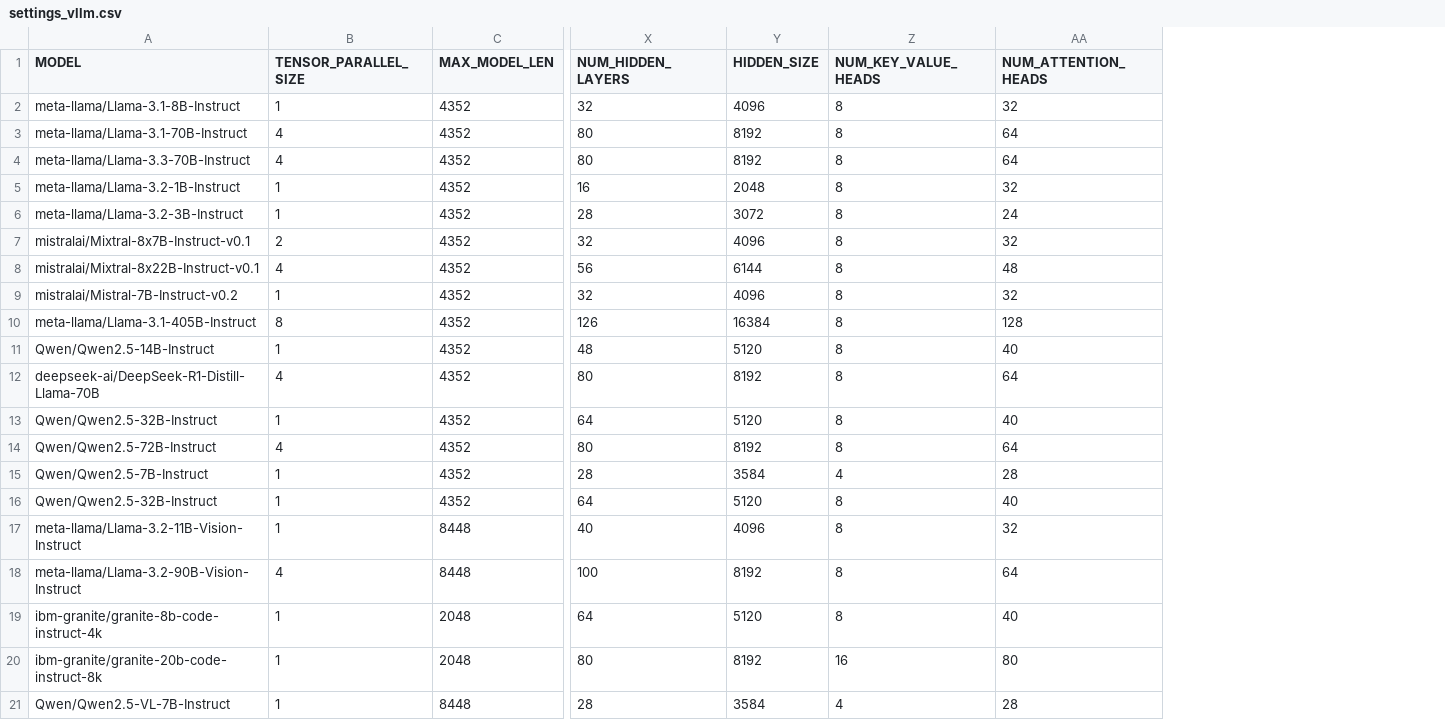
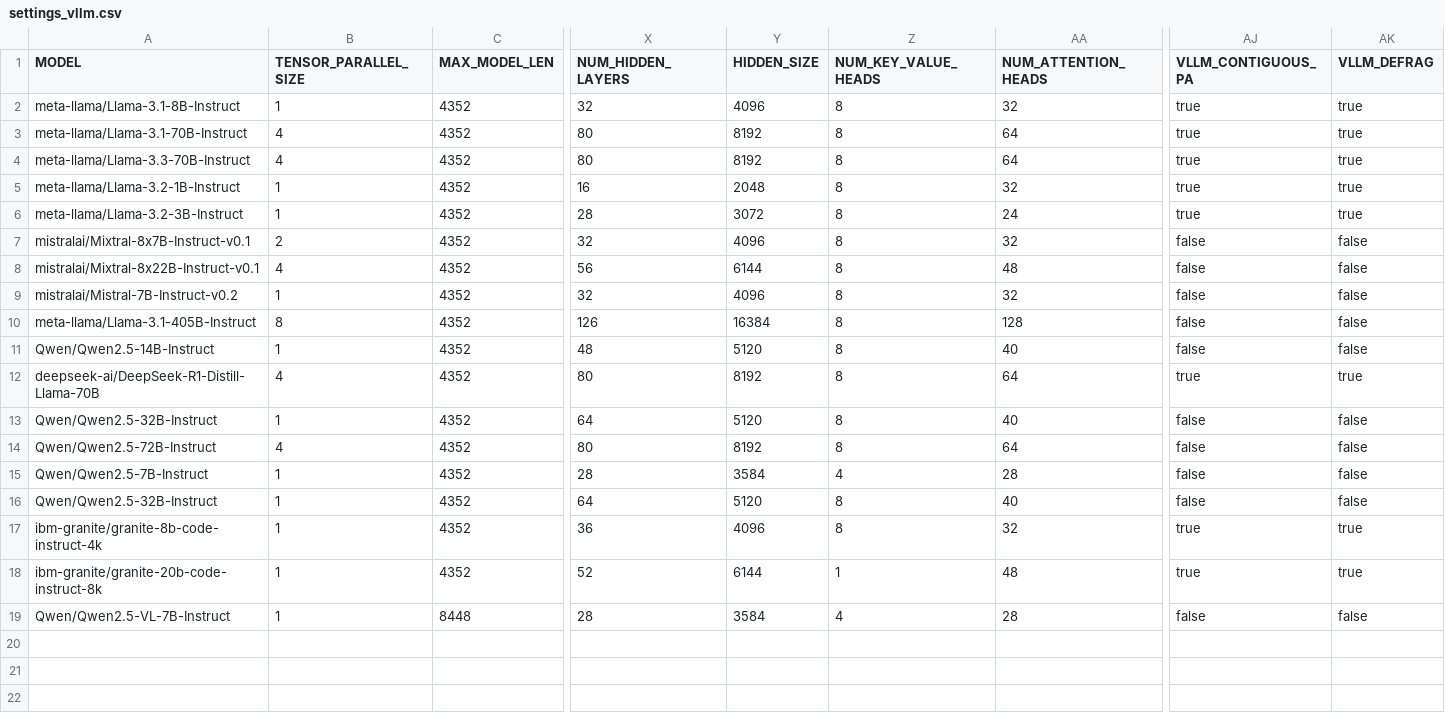
Before and after one commit to vllm-project/vllm-gaudi, a CSV file: .cd/server/settings_vllm.csv, drawn as a sheet; only a part is shown, gaps mark what is left out; removed rows and columns are numbered as before the commit, all else as after; rows hold the shown columns only; the diff names each change by its address in the sheet, - before the commit and + after, or states it on an @@ line.

Commit message:
Add v1 performance options to docker cmdlines (#201)
Add VLLM_CONTIGUOUS_PA=true, VLLM_DEFRAG=true to llama and granite
models
Add  --async_scheduling for all
Add file with output env vars to control script generation
Remove VLLM_DECODE_BLOCK_BUCKET_MAX due to crash in flat_pa when its >
hpu_blocks.
Update granite settings with correct model config
Align num decode graph compute when contigous_pa, Add test.

Signed-off-by: Neelesh Gokhale <neelesh.gokhale@intel.com>
Co-authored-by: Agata Dobrzyniewicz <160237065+adobrzyn@users.noreply.github.com>

```diff
--- a/.cd/server/settings_vllm.csv
+++ b/.cd/server/settings_vllm.csv
+column AJ (VLLM_CONTIGUOUS_PA), rows 2-19: true | true | true | true | true | false | false | false | false | false | true | false | false | false | false | true | true | false
+column AK (VLLM_DEFRAG), rows 2-19: true | true | true | true | true | false | false | false | false | false | true | false | false | false | false | true | true | false
-row 17: meta-llama/Llama-3.2-11B-Vision-Instruct | 1 | 8448 | 40 | 4096 | 8 | 32
-row 18: meta-llama/Llama-3.2-90B-Vision-Instruct | 4 | 8448 | 100 | 8192 | 8 | 64
-C17:C18 (MAX_MODEL_LEN): 2048
+C17:C18 (MAX_MODEL_LEN): 4352
-X17 (NUM_HIDDEN_LAYERS): 64
+X17 (NUM_HIDDEN_LAYERS): 36
-Y17 (HIDDEN_SIZE): 5120
+Y17 (HIDDEN_SIZE): 4096
-AA17 (NUM_ATTENTION_HEADS): 40
+AA17 (NUM_ATTENTION_HEADS): 32
-X18 (NUM_HIDDEN_LAYERS): 80
+X18 (NUM_HIDDEN_LAYERS): 52
-Y18 (HIDDEN_SIZE): 8192
+Y18 (HIDDEN_SIZE): 6144
-Z18 (NUM_KEY_VALUE_HEADS): 16
+Z18 (NUM_KEY_VALUE_HEADS): 1
-AA18 (NUM_ATTENTION_HEADS): 80
+AA18 (NUM_ATTENTION_HEADS): 48
```
Also changed, not shown: 6 other files.
